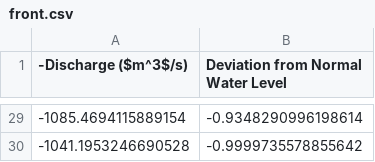
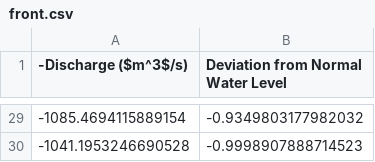
Before and after one commit to Bigabwamukama/Water_Release_Optimization, a CSV file: resources/results/front.csv, drawn as a sheet; only a part is shown, gaps mark what is left out; the diff covers the shown part only.

```diff
--- a/resources/results/front.csv
+++ b/resources/results/front.csv
@@ -29,2 +29,2 @@
--1085.4694115889154,-0.9348290996198614
--1041.1953246690528,-0.9999735578855642
+-1085.4694115889154,-0.9349803177982032
+-1041.1953246690528,-0.9998907888714523
```
Also changed, not shown: 27 edited cells elsewhere in this file, resources/results/parento_vs_agreed.csv, resources/results/solns.csv, 4 other files.
